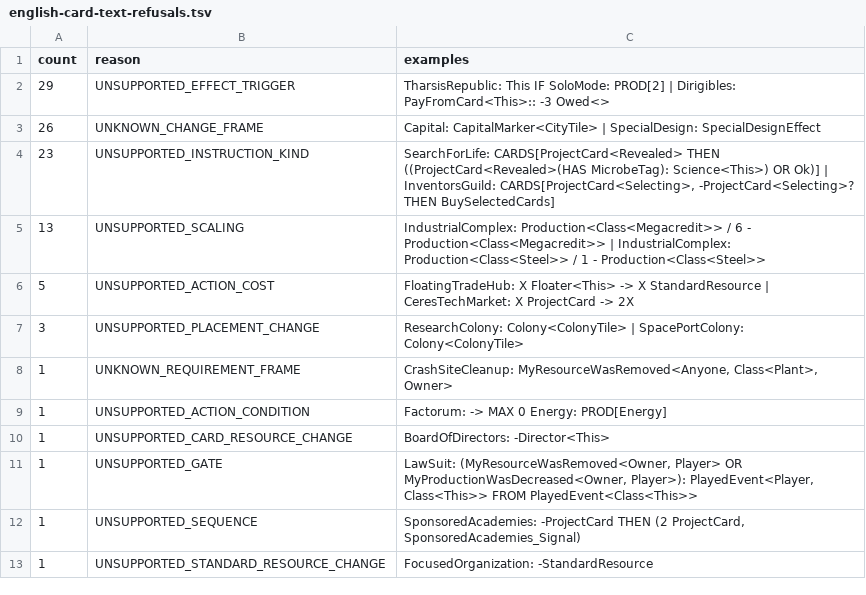
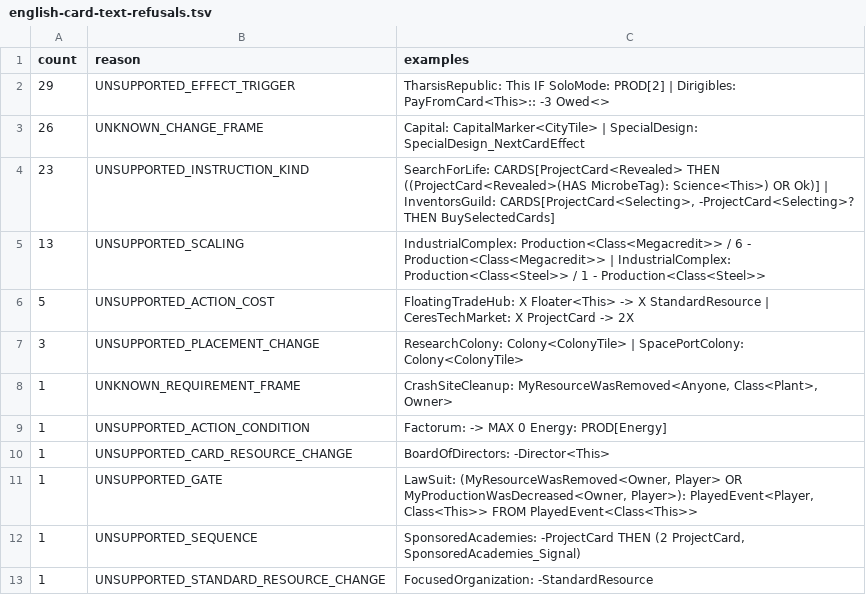
Before and after one commit to MartianZoo/solarnet, a TSV file: language/src/main/resources/language/english-card-text-refusals.tsv, drawn as a sheet.

```diff
--- a/language/src/main/resources/language/english-card-text-refusals.tsv
+++ b/language/src/main/resources/language/english-card-text-refusals.tsv
@@ -2,3 +2,3 @@ count	reason	examples
 29	UNSUPPORTED_EFFECT_TRIGGER	TharsisRepublic: This IF SoloMode: PROD[2] | Dirigibles: PayFromCard<This>:: -3 Owed<>
-26	UNKNOWN_CHANGE_FRAME	Capital: CapitalMarker<CityTile> | SpecialDesign: SpecialDesignEffect
+26	UNKNOWN_CHANGE_FRAME	Capital: CapitalMarker<CityTile> | SpecialDesign: SpecialDesign_NextCardEffect
 23	UNSUPPORTED_INSTRUCTION_KIND	SearchForLife: CARDS[ProjectCard<Revealed> THEN ((ProjectCard<Revealed>(HAS MicrobeTag): Science<This>) OR Ok)] | InventorsGuild: CARDS[ProjectCard<Selecting>, -ProjectCard<Selecting>? THEN BuySelectedCards]
```
Also changed, not shown: language/src/main/resources/language/english-card-text-current.tsv, 5 other files.
